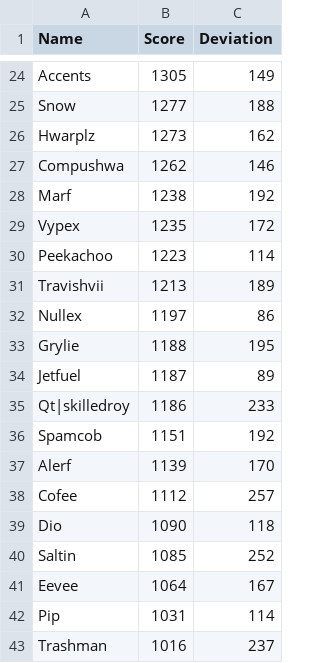
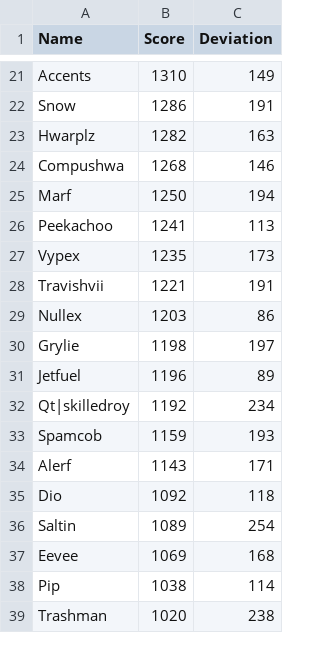
Before and after one commit to bhlewka/smashRanking, a CSV file: outputs/EdmS4/1EdmS4.csv, drawn as a sheet; only a part is shown, gaps mark what is left out; removed rows and columns are numbered as before the commit, all else as after; the diff covers the shown part only; the diff names each change by its address in the sheet, - before the commit and + after, or states it on an @@ line.

```diff
--- a/outputs/EdmS4/1EdmS4.csv
+++ b/outputs/EdmS4/1EdmS4.csv
-B21 (Score): 1305
+B21 (Score): 1310
-B22 (Score): 1277
+B22 (Score): 1286
-C22 (Deviation): 188
+C22 (Deviation): 191
-B23 (Score): 1273
+B23 (Score): 1282
-C23 (Deviation): 162
+C23 (Deviation): 163
-B24 (Score): 1262
+B24 (Score): 1268
-B25 (Score): 1238
+B25 (Score): 1250
-C25 (Deviation): 192
+C25 (Deviation): 194
+row 26: Peekachoo | 1241 | 113
-C27 (Deviation): 172
+C27 (Deviation): 173
-row 30: Peekachoo | 1223 | 114
-B28 (Score): 1213
+B28 (Score): 1221
-C28 (Deviation): 189
+C28 (Deviation): 191
-B29 (Score): 1197
+B29 (Score): 1203
-B30 (Score): 1188
+B30 (Score): 1198
-C30 (Deviation): 195
+C30 (Deviation): 197
-B31 (Score): 1187
+B31 (Score): 1196
-B32 (Score): 1186
+B32 (Score): 1192
-C32 (Deviation): 233
+C32 (Deviation): 234
-B33 (Score): 1151
+B33 (Score): 1159
-C33 (Deviation): 192
+C33 (Deviation): 193
-B34 (Score): 1139
+B34 (Score): 1143
-C34 (Deviation): 170
+C34 (Deviation): 171
-row 38: Cofee | 1112 | 257
-B35 (Score): 1090
+B35 (Score): 1092
-B36 (Score): 1085
+B36 (Score): 1089
-C36 (Deviation): 252
+C36 (Deviation): 254
-B37 (Score): 1064
+B37 (Score): 1069
-C37 (Deviation): 167
+C37 (Deviation): 168
-B38 (Score): 1031
+B38 (Score): 1038
-B39 (Score): 1016
+B39 (Score): 1020
-C39 (Deviation): 237
+C39 (Deviation): 238
```
Also changed, not shown: 6 added rows, 10 removed rows and 69 edited cells elsewhere in this file, 1 other file.
